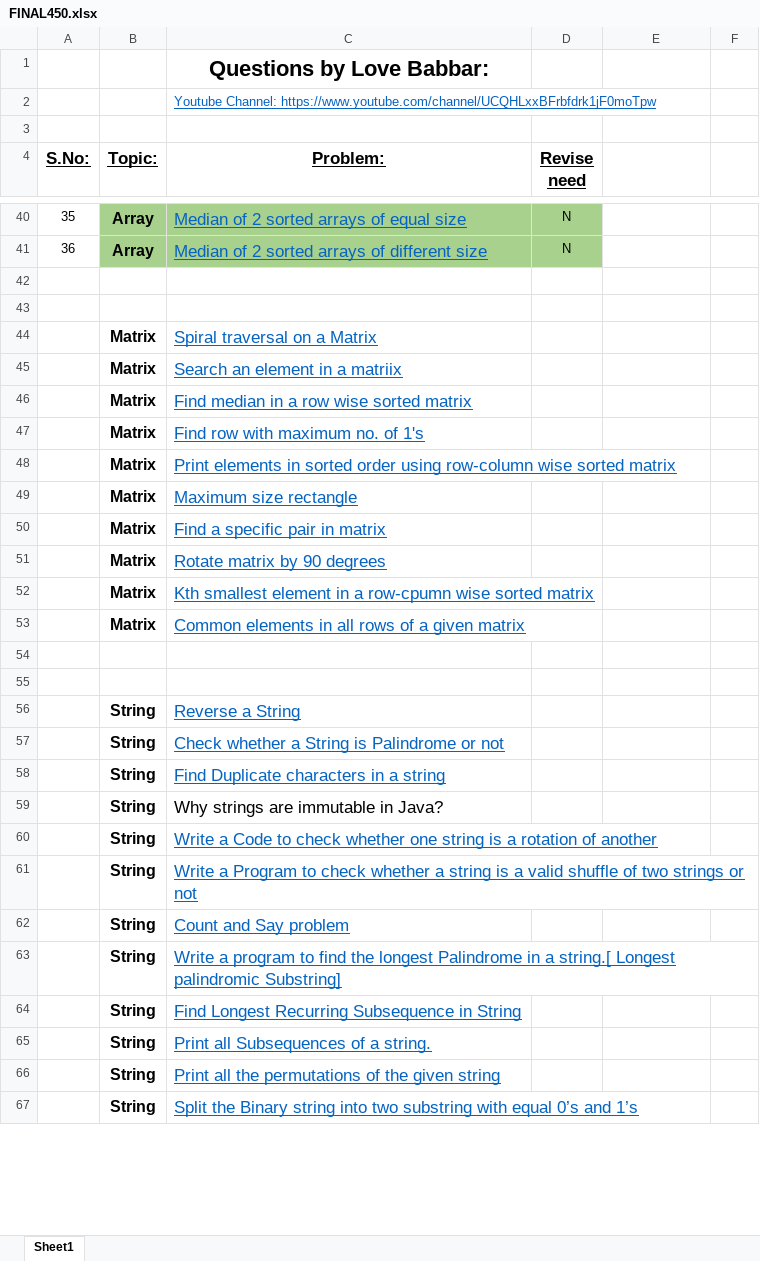
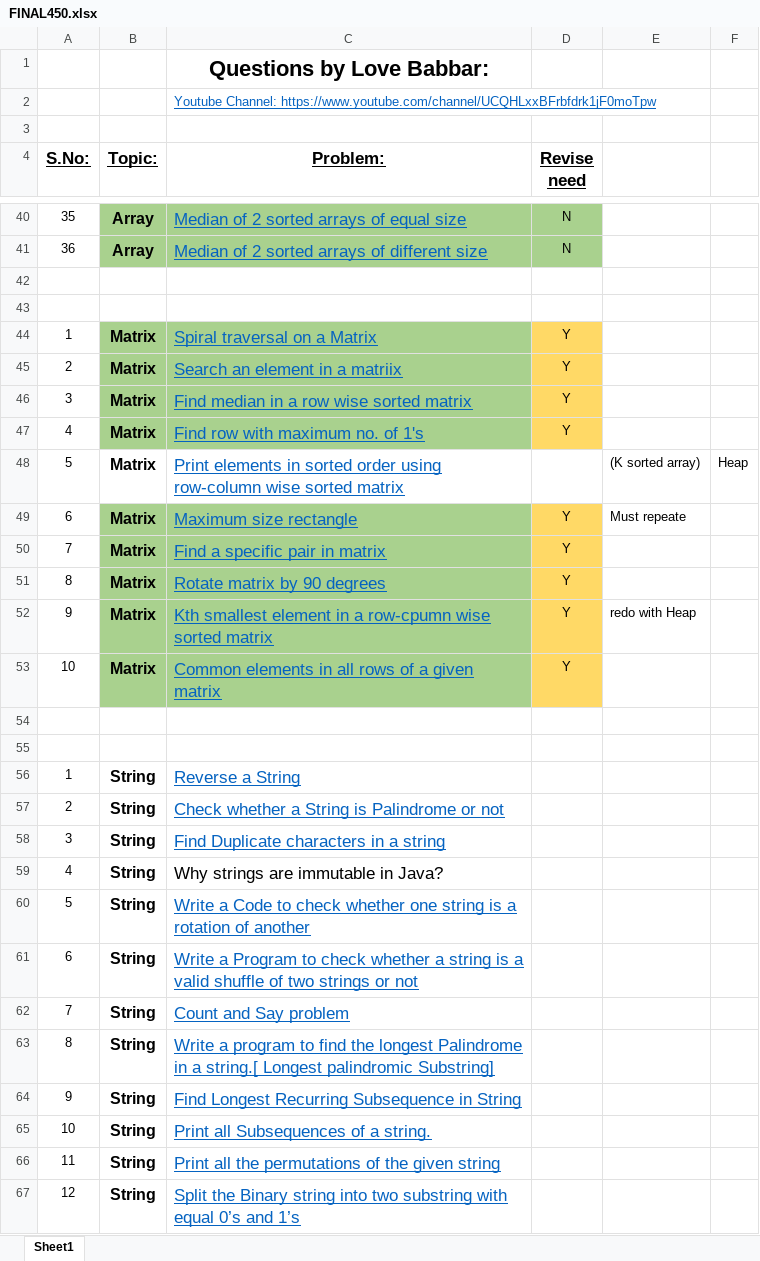
Before and after one commit to paragikjain/DSA_CRACK_SHEET_SOLUTION_LOVE_BABBER, an Excel workbook: FINAL450.xlsx, sheet Sheet1, drawn as a sheet; only a part is shown, gaps mark what is left out; values as stored, in another font and other column widths than the file's, no borders; the diff covers the shown part only; the diff names each change by its address in the sheet, - before the commit and + after, or states it on an @@ line.

```diff
--- a/FINAL450.xlsx (sheet Sheet1)
+++ b/FINAL450.xlsx (sheet Sheet1)
-A44 (S.No:): (empty)
+A44 (S.No:): 1
-B44:C47 fill: none
+B44:C47 fill: #A9D18E
-D44:D47 (Revise need): (empty)
+D44:D47 (Revise need): Y
-D44:D47 fill: none
+D44:D47 fill: #FFD966
-A45 (S.No:): (empty)
+A45 (S.No:): 2
-A46 (S.No:): (empty)
+A46 (S.No:): 3
-A47 (S.No:): (empty)
+A47 (S.No:): 4
-A48 (S.No:): (empty)
+A48 (S.No:): 5
-E48: (empty)
+E48: (K sorted array)
-F48: (empty)
+F48: Heap
-A49 (S.No:): (empty)
+A49 (S.No:): 6
-B49:C53 fill: none
+B49:C53 fill: #A9D18E
-D49:D53 (Revise need): (empty)
+D49:D53 (Revise need): Y
-D49:D53 fill: none
+D49:D53 fill: #FFD966
-E49: (empty)
+E49: Must repeate
-A50 (S.No:): (empty)
+A50 (S.No:): 7
-A51 (S.No:): (empty)
+A51 (S.No:): 8
-A52 (S.No:): (empty)
+A52 (S.No:): 9
-E52: (empty)
+E52: redo with Heap
-A53 (S.No:): (empty)
+A53 (S.No:): 10
-A56 (S.No:): (empty)
+A56 (S.No:): 1
-A57 (S.No:): (empty)
+A57 (S.No:): 2
-A58 (S.No:): (empty)
+A58 (S.No:): 3
-A59 (S.No:): (empty)
+A59 (S.No:): 4
-A60 (S.No:): (empty)
+A60 (S.No:): 5
-A61 (S.No:): (empty)
+A61 (S.No:): 6
-A62 (S.No:): (empty)
+A62 (S.No:): 7
-A63 (S.No:): (empty)
+A63 (S.No:): 8
-A64 (S.No:): (empty)
+A64 (S.No:): 9
-A65 (S.No:): (empty)
+A65 (S.No:): 10
-A66 (S.No:): (empty)
+A66 (S.No:): 11
-A67 (S.No:): (empty)
+A67 (S.No:): 12
```
Also changed, not shown: 50 edited cells elsewhere in this sheet, 10 other files.
